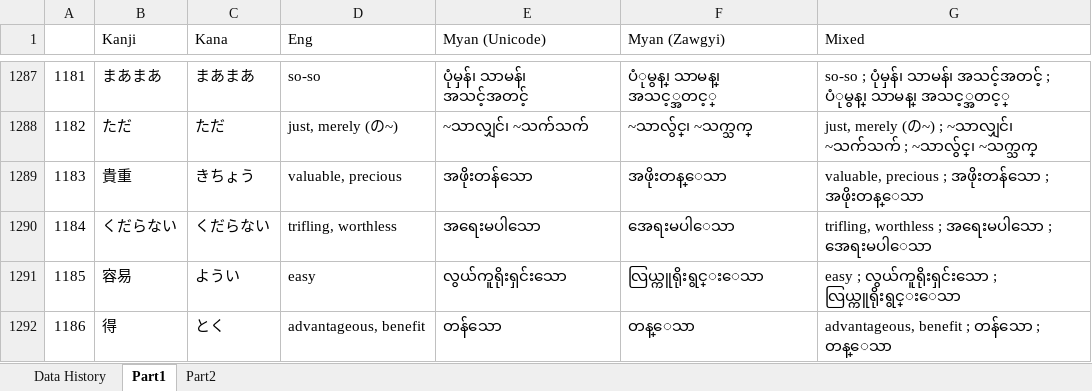
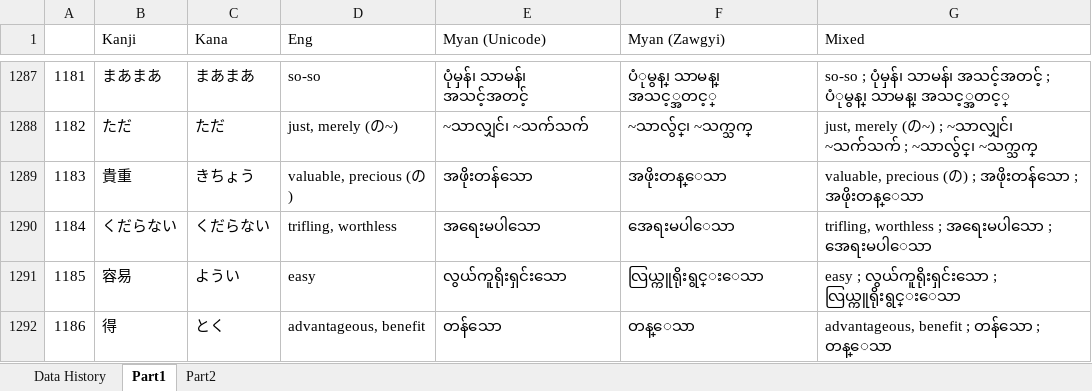
Before and after one commit to zawtunlatt/memrise-japanese-courses, an Excel workbook: preparing/Speed Master N3 Vocab.xlsx, sheet Part1, drawn as a sheet; only a part is shown, gaps mark what is left out; values as stored, in another font and other column widths than the file's, no borders; the diff names each change by its address in the sheet, - before the commit and + after, or states it on an @@ line.

Commit message:
Speed Master N3 Vocab.xlsx -> Some words definition updated. memrise-somatome document updated.

```diff
--- a/preparing/Speed Master N3 Vocab.xlsx (sheet Part1)
+++ b/preparing/Speed Master N3 Vocab.xlsx (sheet Part1)
-D1289 (Eng): valuable, precious
+D1289 (Eng): valuable, precious (の)
-G1289 (Mixed): valuable, precious ; အဖိုးတန်သော…
+G1289 (Mixed): valuable, precious (の) ; အဖိုးတန်သော…
```
Also changed, not shown: 2 other files.
